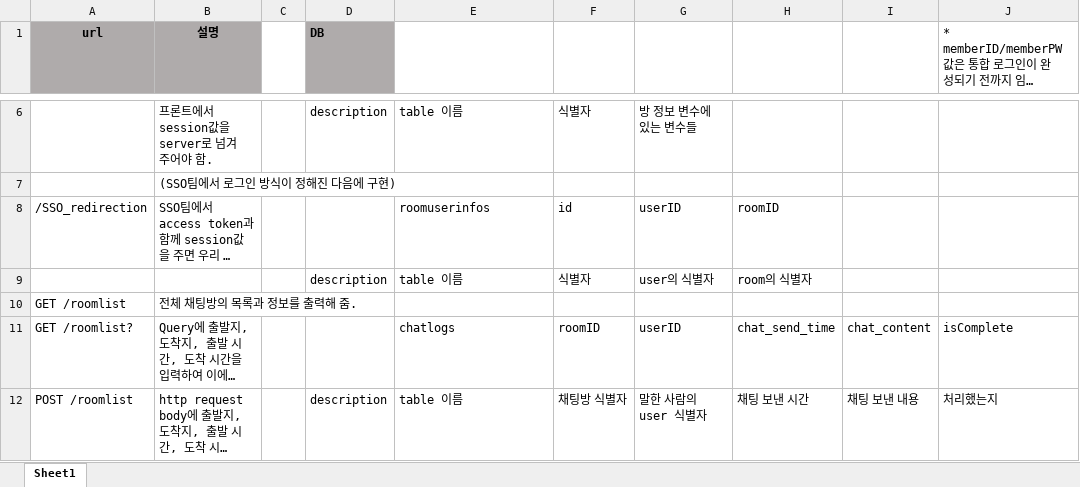
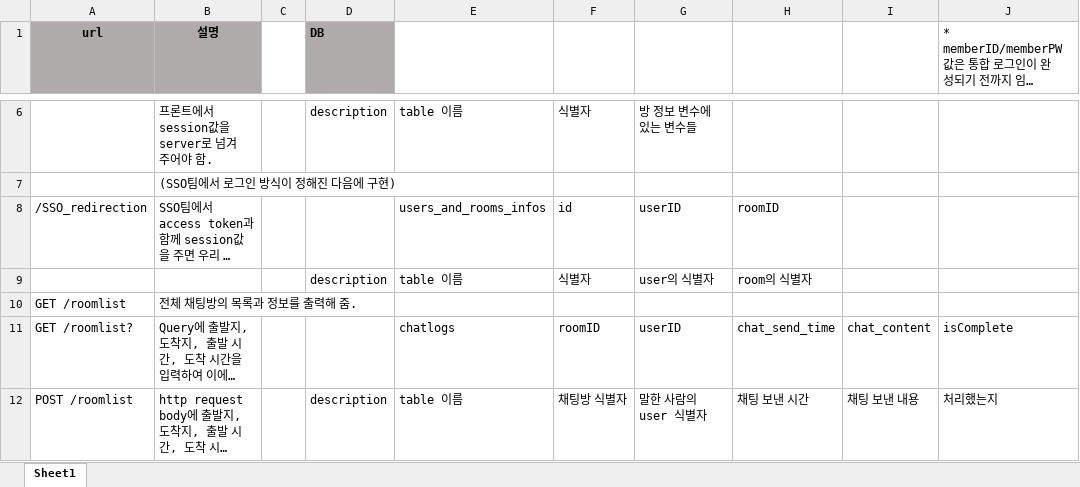
Before and after one commit to hyelie/Pocarpool, an Excel workbook: resource/API.xlsx, sheet Sheet1, drawn as a sheet; only a part is shown, gaps mark what is left out; long unchanged cells end in …; values as stored, in another font and other column widths than the file's, no borders; the diff names each change by its address in the sheet, - before the commit and + after, or states it on an @@ line.

```diff
--- a/resource/API.xlsx (sheet Sheet1)
+++ b/resource/API.xlsx (sheet Sheet1)
-E8: roomuserinfos
+E8: users_and_rooms_infos
```
Also changed, not shown: 1 other file.
